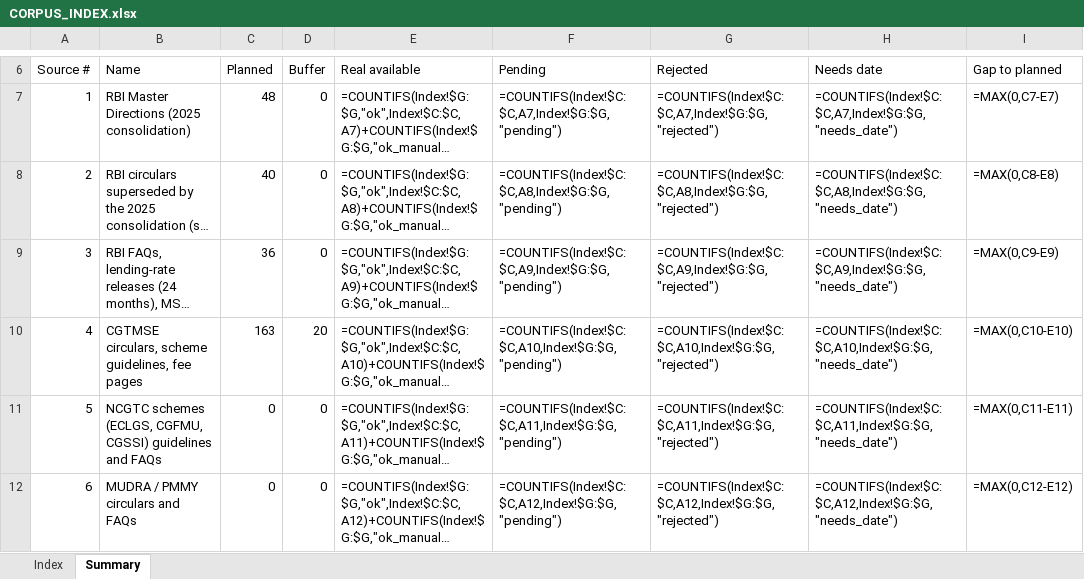
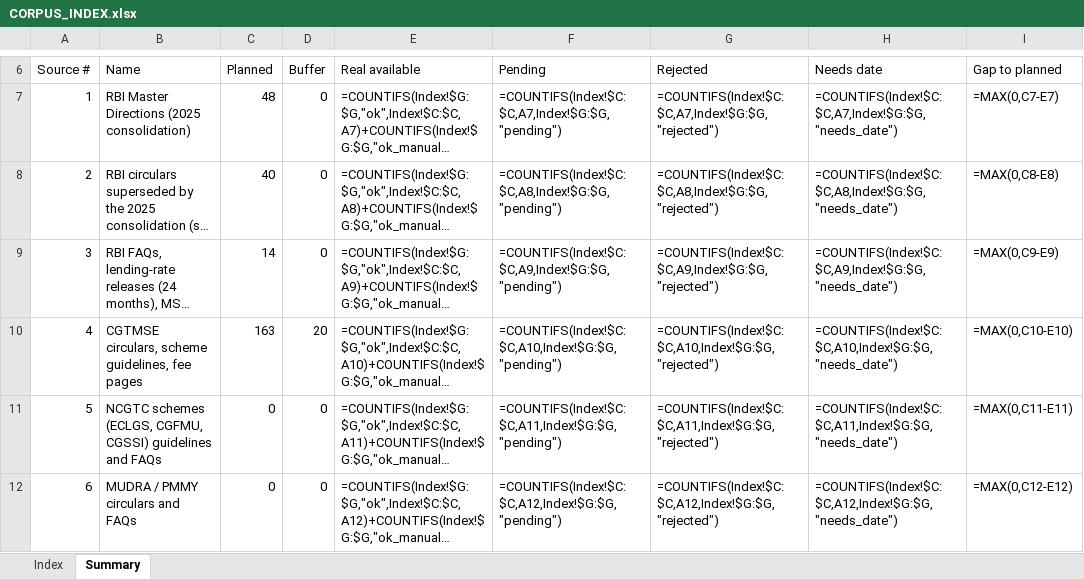
Before and after one commit to pcpdevmob/credAssureProject, an Excel workbook: data/corpus/CORPUS_INDEX.xlsx, sheet Summary, drawn as a sheet; only a part is shown, gaps mark what is left out; long unchanged cells end in …; values as stored, in another font and other column widths than the file's, no borders; formulas without a stored value are shown as written; the diff names each change by its address in the sheet, - before the commit and + after, or states it on an @@ line.

```diff
--- a/data/corpus/CORPUS_INDEX.xlsx (sheet Summary)
+++ b/data/corpus/CORPUS_INDEX.xlsx (sheet Summary)
-C9 (Planned): 36
+C9 (Planned): 14
```
Also changed, not shown: sheet Index, 15 other files.
